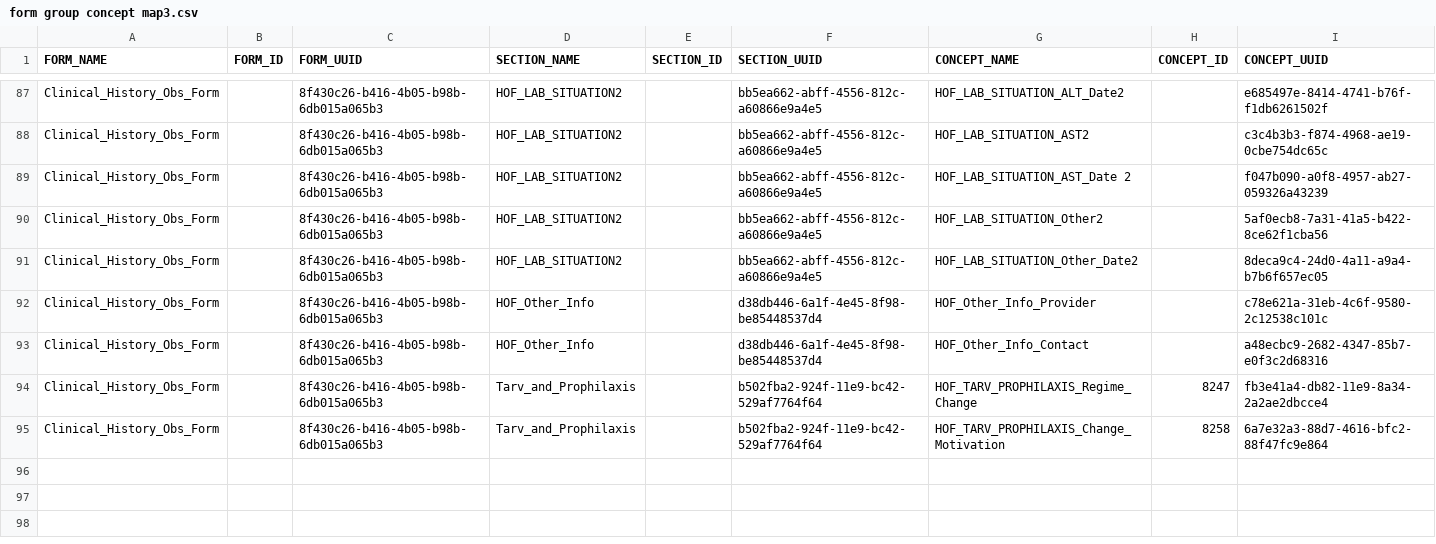
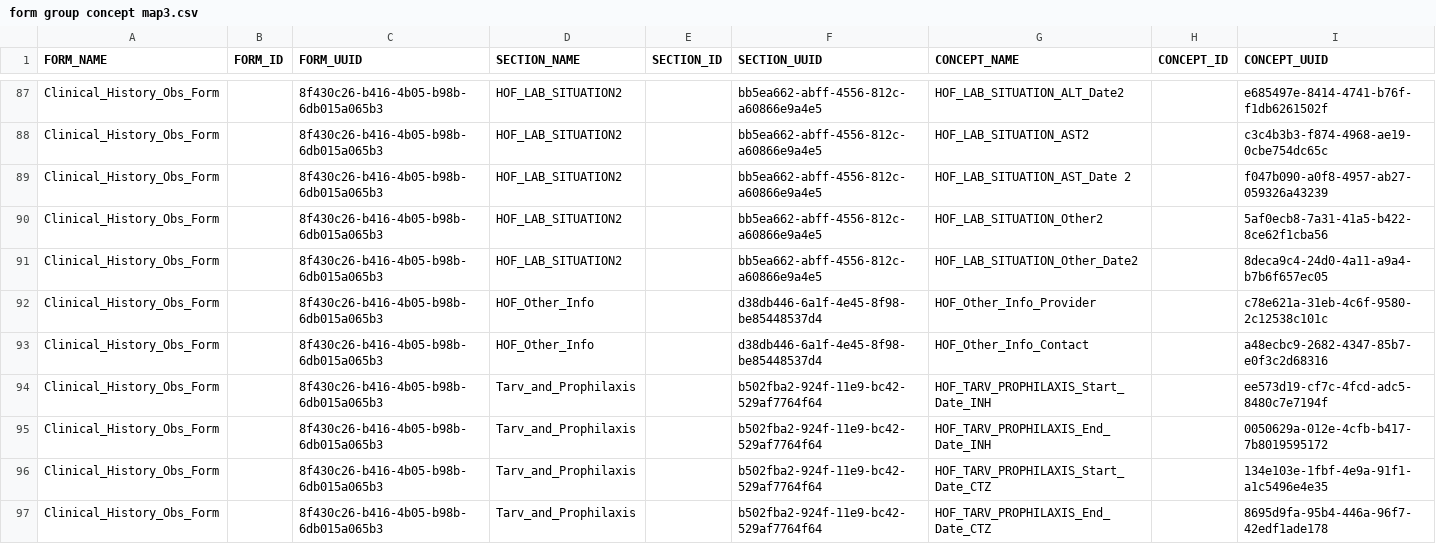
Before and after one commit to esaude/epts-platform, a CSV file: migration_to_poc/form group concept map3.csv, drawn as a sheet; only a part is shown, gaps mark what is left out.

```diff
--- a/migration_to_poc/form group concept map3.csv
+++ b/migration_to_poc/form group concept map3.csv
@@ -93,3 +93,5 @@ Clinical_History_Obs_Form,,8f430c26-b416-4b05-b98b-6db015a065b3,HOF_Other_Info,,
 Clinical_History_Obs_Form,,8f430c26-b416-4b05-b98b-6db015a065b3,HOF_Other_Info,,d38db446-6a1f-4e45-8f98-be85448537d4,HOF_Other_Info_Contact,,a48ecbc9-2682-4347-85b7-e0f3c2d68316
-Clinical_History_Obs_Form,,8f430c26-b416-4b05-b98b-6db015a065b3,Tarv_and_Prophilaxis,,b502fba2-924f-11e9-bc42-529af7764f64,HOF_TARV_PROPHILAXIS_Regime_Change,8247,fb3e41a4-db82-11e9-8a34-2a2ae2dbcce4
-Clinical_History_Obs_Form,,8f430c26-b416-4b05-b98b-6db015a065b3,Tarv_and_Prophilaxis,,b502fba2-924f-11e9-bc42-529af7764f64,HOF_TARV_PROPHILAXIS_Change_Motivation,8258,6a7e32a3-88d7-4616-bfc2-88f47fc9e864
+Clinical_History_Obs_Form,,8f430c26-b416-4b05-b98b-6db015a065b3,Tarv_and_Prophilaxis,,b502fba2-924f-11e9-bc42-529af7764f64,HOF_TARV_PROPHILAXIS_Start_Date_INH,,ee573d19-cf7c-4fcd-adc5-8480c7e7194f
+Clinical_History_Obs_Form,,8f430c26-b416-4b05-b98b-6db015a065b3,Tarv_and_Prophilaxis,,b502fba2-924f-11e9-bc42-529af7764f64,HOF_TARV_PROPHILAXIS_End_Date_INH,,0050629a-012e-4cfb-b417-7b8019595172
+Clinical_History_Obs_Form,,8f430c26-b416-4b05-b98b-6db015a065b3,Tarv_and_Prophilaxis,,b502fba2-924f-11e9-bc42-529af7764f64,HOF_TARV_PROPHILAXIS_Start_Date_CTZ,,134e103e-1fbf-4e9a-91f1-a1c5496e4e35
+Clinical_History_Obs_Form,,8f430c26-b416-4b05-b98b-6db015a065b3,Tarv_and_Prophilaxis,,b502fba2-924f-11e9-bc42-529af7764f64,HOF_TARV_PROPHILAXIS_End_Date_CTZ,,8695d9fa-95b4-446a-96f7-42edf1ade178
```
Also changed, not shown: migration_to_poc/update concept map no null second last.csv, migration_to_poc/update concept map no null.csv, 5 other files.
